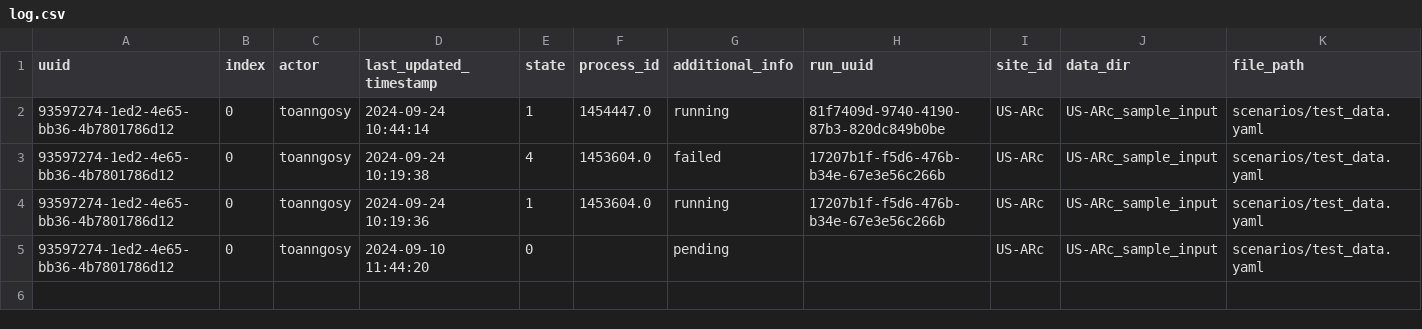
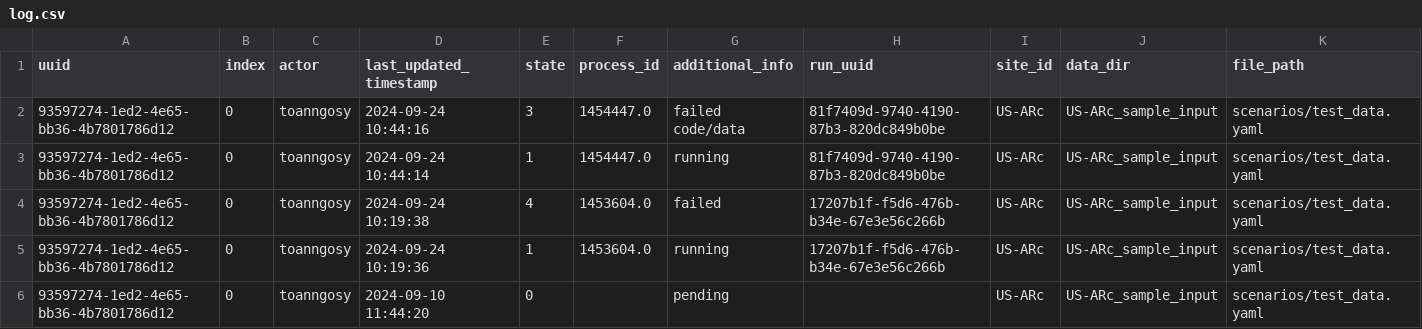
Before and after one commit to toanngosy/test_workflow, a CSV file: report/server/rocky/log.csv, drawn as a sheet.

Commit message:
switch to failed code/data for run uuid 93597274-1ed2-4e65-bb36-4b7801786d12-0 at rocky

```diff
--- a/report/server/rocky/log.csv
+++ b/report/server/rocky/log.csv
@@ -1,2 +1,3 @@
 uuid,index,actor,last_updated_timestamp,state,process_id,additional_info,run_uuid,site_id,data_dir,file_path
+93597274-1ed2-4e65-bb36-4b7801786d12,0,toanngosy,2024-09-24 10:44:16,3,1454447.0,failed code/data,81f7409d-9740-4190-87b3-820dc849b0be,US-ARc,US-ARc_sample_input,scenarios/test_data.yaml
 93597274-1ed2-4e65-bb36-4b7801786d12,0,toanngosy,2024-09-24 10:44:14,1,1454447.0,running,81f7409d-9740-4190-87b3-820dc849b0be,US-ARc,US-ARc_sample_input,scenarios/test_data.yaml
```
